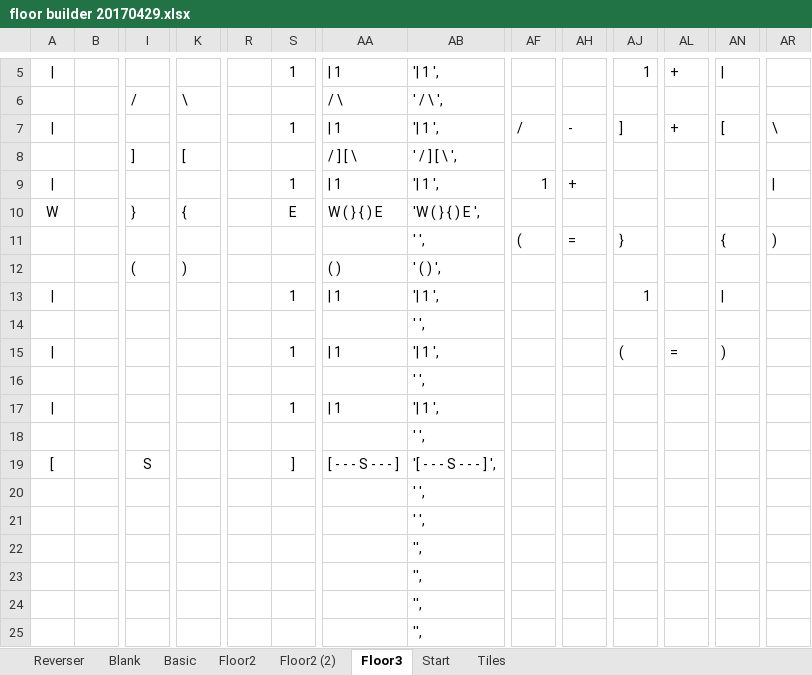
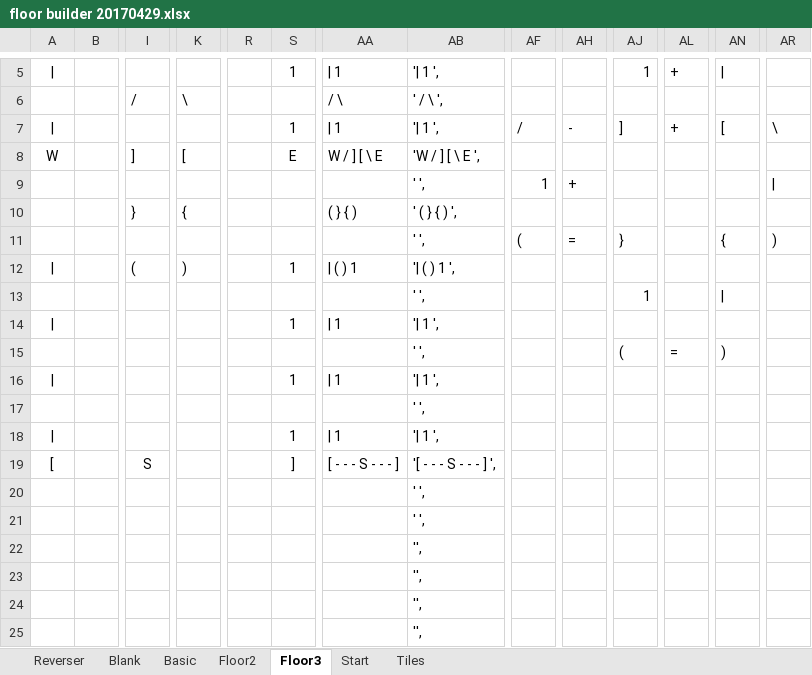
Before and after one commit to kwoolter/ZeldaQuest, an Excel workbook: model/data/floor builder 20170429.xlsx, sheet Floor3, drawn as a sheet; only a part is shown, gaps mark what is left out; values as stored, in another font and other column widths than the file's, no borders; conditional formats not drawn; removed rows and columns are numbered as before the commit, all else as after; rows hold the shown columns only; the diff names each change by its address in the sheet, - before the commit and + after, or states it on an @@ line.

```diff
--- a/model/data/floor builder 20170429.xlsx (sheet Floor3)
+++ b/model/data/floor builder 20170429.xlsx (sheet Floor3)
-sheet tab: Floor2 (2)
-A8: (empty)
+A8: W
-S8: (empty)
+S8: E
-AA8: / ] [ \
+AA8: W / ] [ \ E
-AB8: ' / ] [ \ ',
+AB8: 'W / ] [ \ E ',
-row 9: | |  |  |  |  | 1 | | 1 | '| 1 ', | 1 | +
+row 9:  |  |  |  |  |  |  | ' ', | 1 | +
-A10: W
+A10: (empty)
-S10: E
+S10: (empty)
-AA10: W ( } { ) E
+AA10: ( } { )
-AB10: 'W ( } { ) E ',
+AB10: ' ( } { ) ',
-row 12:  |  | ( | ) |  |  | ( ) | ' ( ) ',
+row 12: | |  | ( | ) |  | 1 | | ( ) 1 | '| ( ) 1 ',
+row 13:  |  |  |  |  |  |  | ' ', |  |  | 1
-AJ14: 1
+AJ14: (empty)
-AN14: |
+AN14: (empty)
-row 14:  |  |  |  |  |  |  | ' ',
+row 15:  |  |  |  |  |  |  | ' ', |  |  | ( | = | )
-AJ16: (
+AJ16: (empty)
-AL16: =
+AL16: (empty)
-AN16: )
+AN16: (empty)
-row 18:  |  |  |  |  |  |  | ' ',
```
Also changed, not shown: sheet Floor2, sheet Basic, formulas that keep their value, 7 other files.
